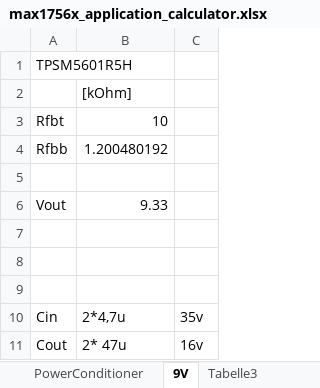
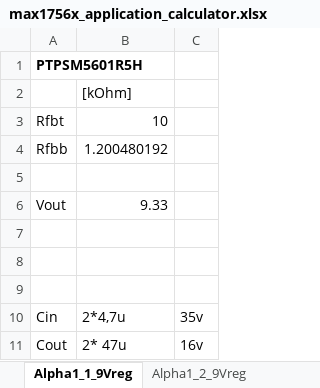
Before and after one commit to Schallbert/AnywhereAmps, an Excel workbook: Preamp/max1756x_application_calculator.xlsx, sheet Alpha1_1_9Vreg, drawn as a sheet; values as stored, in another font and other column widths than the file's, no borders; charts and pictures not drawn; the diff names each change by its address in the sheet, - before the commit and + after, or states it on an @@ line.

```diff
--- a/Preamp/max1756x_application_calculator.xlsx (sheet Alpha1_1_9Vreg)
+++ b/Preamp/max1756x_application_calculator.xlsx (sheet Alpha1_1_9Vreg)
-sheet tab: 9V
+sheet tab: Alpha1_1_9Vreg
-sheet tab: PowerConditioner
-sheet tab: Tabelle3
+sheet tab: Alpha1_2_9Vreg
-A1: TPSM5601R5H
+A1: PTPSM5601R5H
-A1 bold: off
+A1 bold: on
```
Also changed, not shown: other sheet tabs, charts or pictures, 49 other files.
